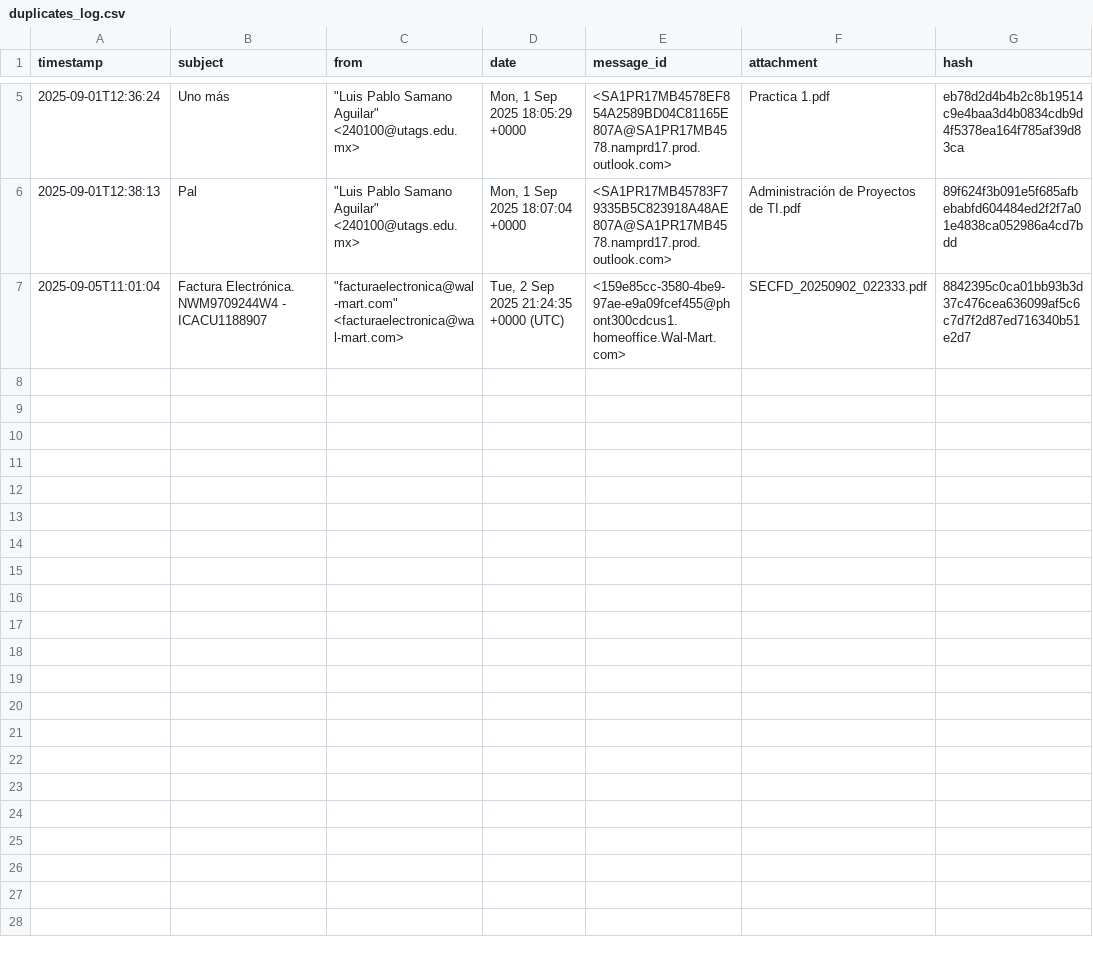
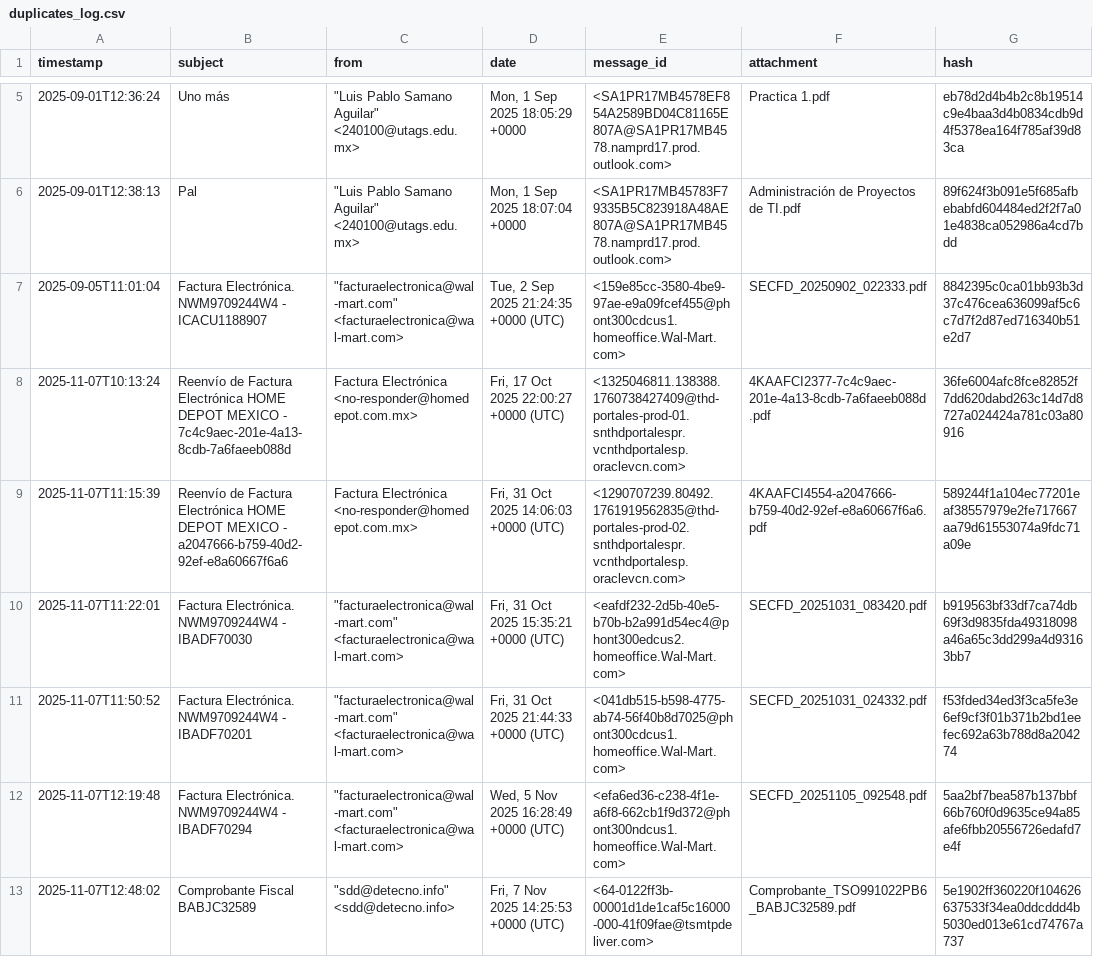
Before and after one commit to pablomacias123/Motor-de-correos, a CSV file: FACTURAS_META/duplicates_log.csv, drawn as a sheet; only a part is shown, gaps mark what is left out; the diff names each change by its address in the sheet, - before the commit and + after, or states it on an @@ line.

```diff
--- a/FACTURAS_META/duplicates_log.csv
+++ b/FACTURAS_META/duplicates_log.csv
+row 8: 2025-11-07T10:13:24 | Reenvío de Factura Electrónica HOME DEPOT MEXICO - 7c4c9aec-201e-4a13-8cdb-7a6faeeb088d | Factura Electrónica <no-responder@homedepot.com.mx> | Fri, 17 Oct 2025 22:00:27 +0000 (UTC) | <1325046811.138388.1760738427409@thd-portales-prod-01.snthdportalespr.vcnthdportalesp.oraclevcn.com> | 4KAAFCI2377-7c4c9aec-201e-4a13-8cdb-7a6faeeb088d.pdf | 36fe6004afc8fce82852f7dd620dabd263c14d7d8727a024424a781c03a80916
+row 9: 2025-11-07T11:15:39 | Reenvío de Factura Electrónica HOME DEPOT MEXICO - a2047666-b759-40d2-92ef-e8a60667f6a6 | Factura Electrónica <no-responder@homedepot.com.mx> | Fri, 31 Oct 2025 14:06:03 +0000 (UTC) | <1290707239.80492.1761919562835@thd-portales-prod-02.snthdportalespr.vcnthdportalesp.oraclevcn.com> | 4KAAFCI4554-a2047666-b759-40d2-92ef-e8a60667f6a6.pdf | 589244f1a104ec77201eaf38557979e2fe717667aa79d61553074a9fdc71a09e
+row 10: 2025-11-07T11:22:01 | Factura Electrónica. NWM9709244W4 - IBADF70030 | "facturaelectronica@wal-mart.com" <facturaelectronica@wal-mart.com> | Fri, 31 Oct 2025 15:35:21 +0000 (UTC) | <eafdf232-2d5b-40e5-b70b-b2a991d54ec4@phont300edcus2.homeoffice.Wal-Mart.com> | SECFD_20251031_083420.pdf | b919563bf33df7ca74db69f3d9835fda49318098a46a65c3dd299a4d93163bb7
+row 11: 2025-11-07T11:50:52 | Factura Electrónica. NWM9709244W4 - IBADF70201 | "facturaelectronica@wal-mart.com" <facturaelectronica@wal-mart.com> | Fri, 31 Oct 2025 21:44:33 +0000 (UTC) | <041db515-b598-4775-ab74-56f40b8d7025@phont300cdcus1.homeoffice.Wal-Mart.com> | SECFD_20251031_024332.pdf | f53fded34ed3f3ca5fe3e6ef9cf3f01b371b2bd1eefec692a63b788d8a204274
+row 12: 2025-11-07T12:19:48 | Factura Electrónica. NWM9709244W4 - IBADF70294 | "facturaelectronica@wal-mart.com" <facturaelectronica@wal-mart.com> | Wed, 5 Nov 2025 16:28:49 +0000 (UTC) | <efa6ed36-c238-4f1e-a6f8-662cb1f9d372@phont300ndcus1.homeoffice.Wal-Mart.com> | SECFD_20251105_092548.pdf | 5aa2bf7bea587b137bbf66b760f0d9635ce94a85afe6fbb20556726edafd7e4f
+row 13: 2025-11-07T12:48:02 | Comprobante Fiscal BABJC32589 | "sdd@detecno.info" <sdd@detecno.info> | Fri, 7 Nov 2025 14:25:53 +0000 (UTC) | <64-0122ff3b-00001d1de1caf5c16000-000-41f09fae@tsmtpdeliver.com> | Comprobante_TSO991022PB6_BABJC32589.pdf | 5e1902ff360220f104626637533f34ea0ddcddd4b5030ed013e61cd74767a737
```
Also changed, not shown: 9 other files.
